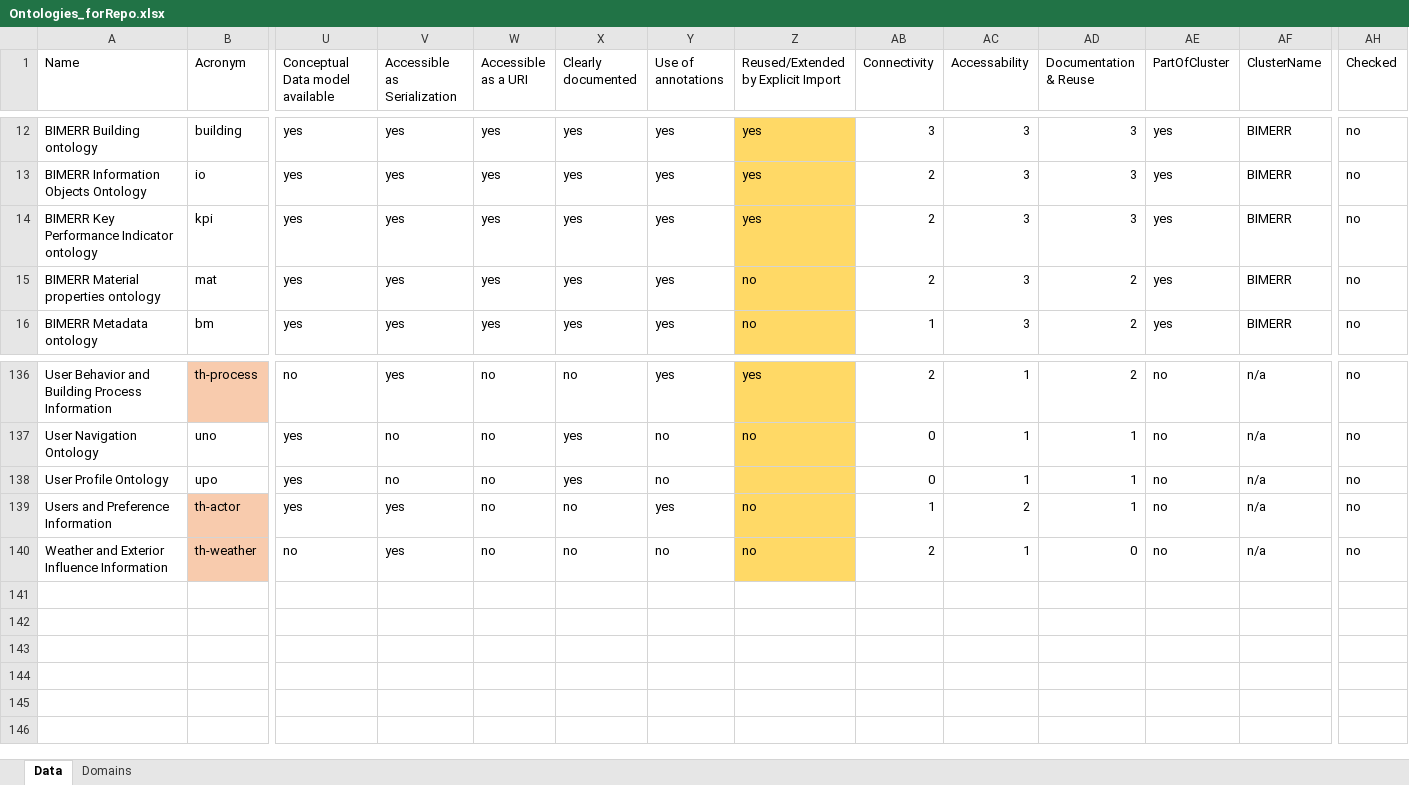
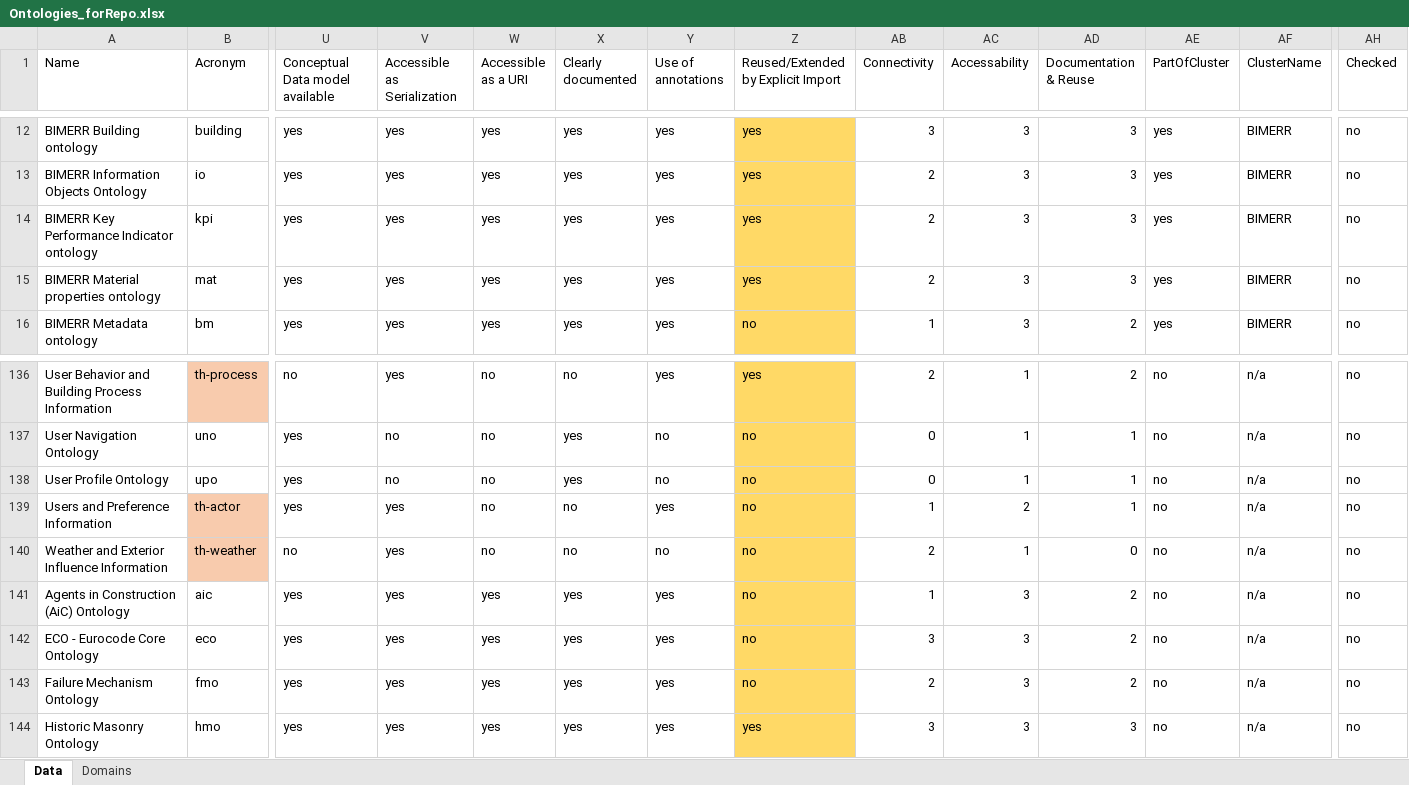
Before and after one commit to CyberbuildLab/BE-OLS, an Excel workbook: data/Ontologies_forRepo.xlsx, sheet Data, drawn as a sheet; only a part is shown, gaps mark what is left out; values as stored, in another font and other column widths than the file's, no borders; table styles not drawn; rows hold the shown columns only; the diff names each change by its address in the sheet, - before the commit and + after, or states it on an @@ line.

Commit message:
Added aic, eco, hmo and fmo

```diff
--- a/data/Ontologies_forRepo.xlsx (sheet Data)
+++ b/data/Ontologies_forRepo.xlsx (sheet Data)
-Z15: no
+Z15: yes
-AD15 (Documentation & Reuse): 2
+AD15 (Documentation & Reuse): 3
-Z138: (empty)
+Z138: no
+row 141: Agents in Construction (AiC) Ontology | aic | yes | yes | yes | yes | yes | no | 1 | 3 | 2 | no | n/a | no
+row 142: ECO - Eurocode Core Ontology | eco | yes | yes | yes | yes | yes | no | 3 | 3 | 2 | no | n/a | no
+row 143: Failure Mechanism Ontology | fmo | yes | yes | yes | yes | yes | no | 2 | 3 | 2 | no | n/a | no
+row 144: Historic Masonry Ontology | hmo | yes | yes | yes | yes | yes | yes | 3 | 3 | 3 | no | n/a | no
```
